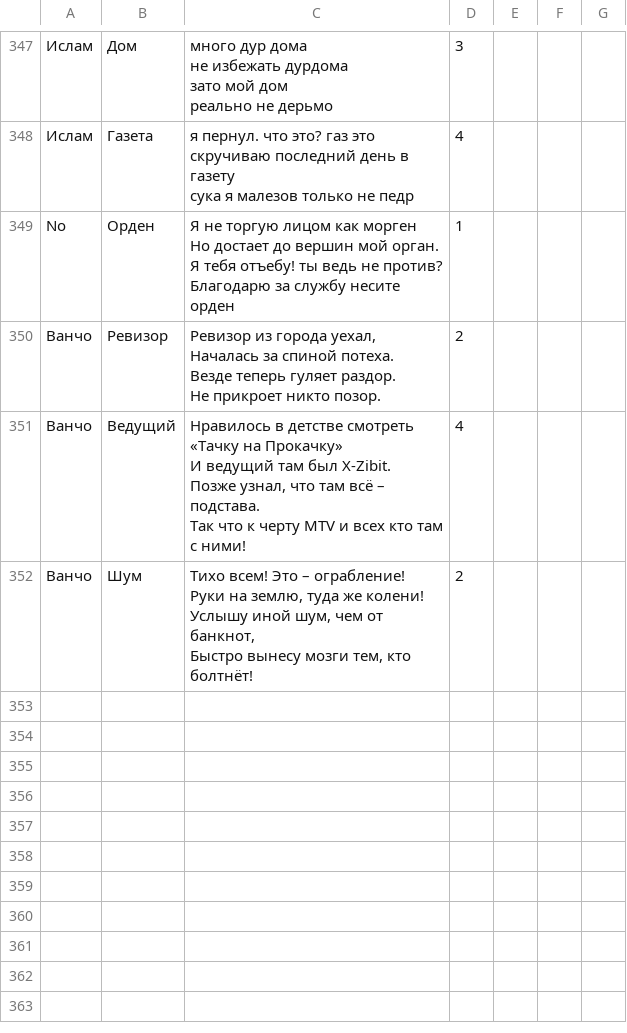
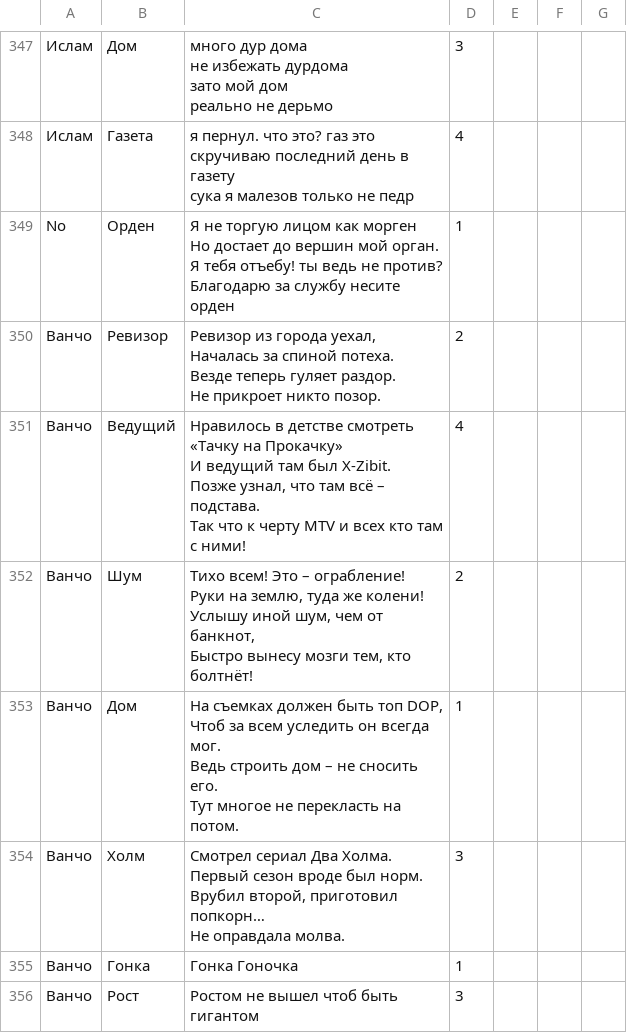
Before and after one commit to folyaev/FTGB, a CSV file: user_data.csv, drawn as a sheet; only a part is shown, gaps mark what is left out; ↵ is a line break in a cell; the diff names each change by its address in the sheet, - before the commit and + after, or states it on an @@ line.

```diff
--- a/user_data.csv
+++ b/user_data.csv
+row 353: Ванчо | Дом | На съемках должен быть топ DOP, ↵ Чтоб за всем уследить он всегда мог. ↵ Ведь строить дом – не сносить его. ↵ Тут многое не перекласть на потом. | 1
+row 354: Ванчо | Холм | Смотрел сериал Два Холма. ↵ Первый сезон вроде был норм. ↵ Врубил второй, приготовил попкорн… ↵ Не оправдала молва. | 3
+row 355: Ванчо | Гонка | Гонка Гоночка | 1
+row 356: Ванчо | Рост | Ростом не вышел чтоб быть гигантом | 3
```
Also changed, not shown: 1 other file.
